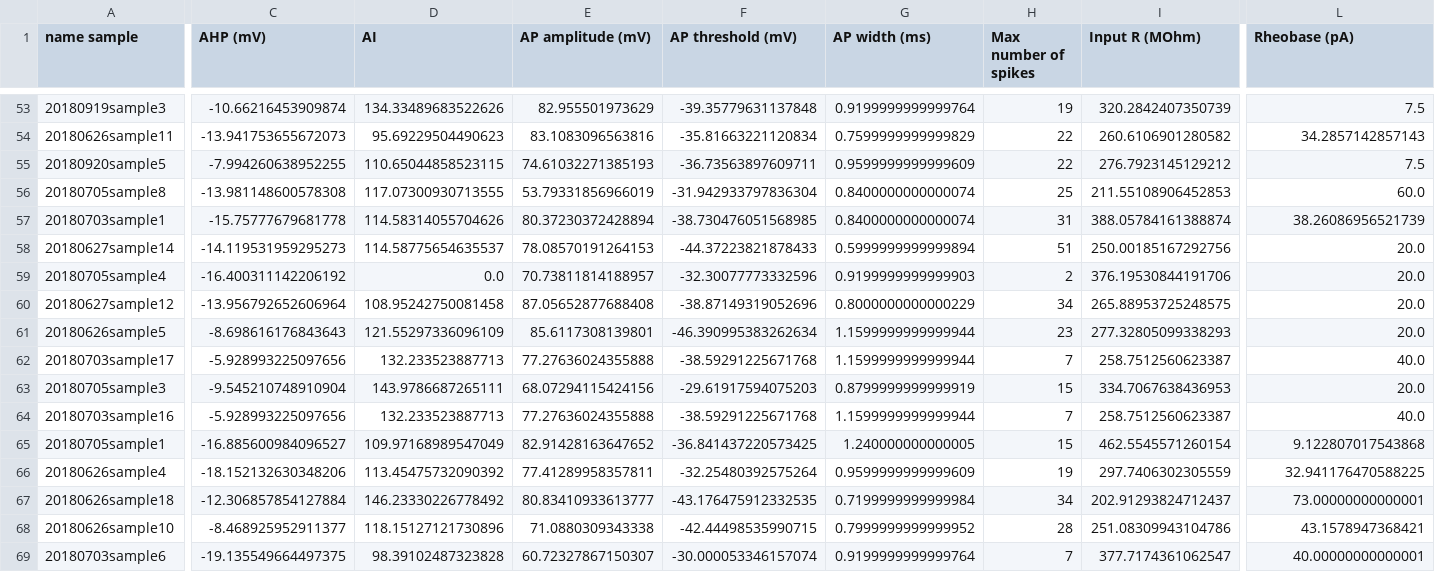
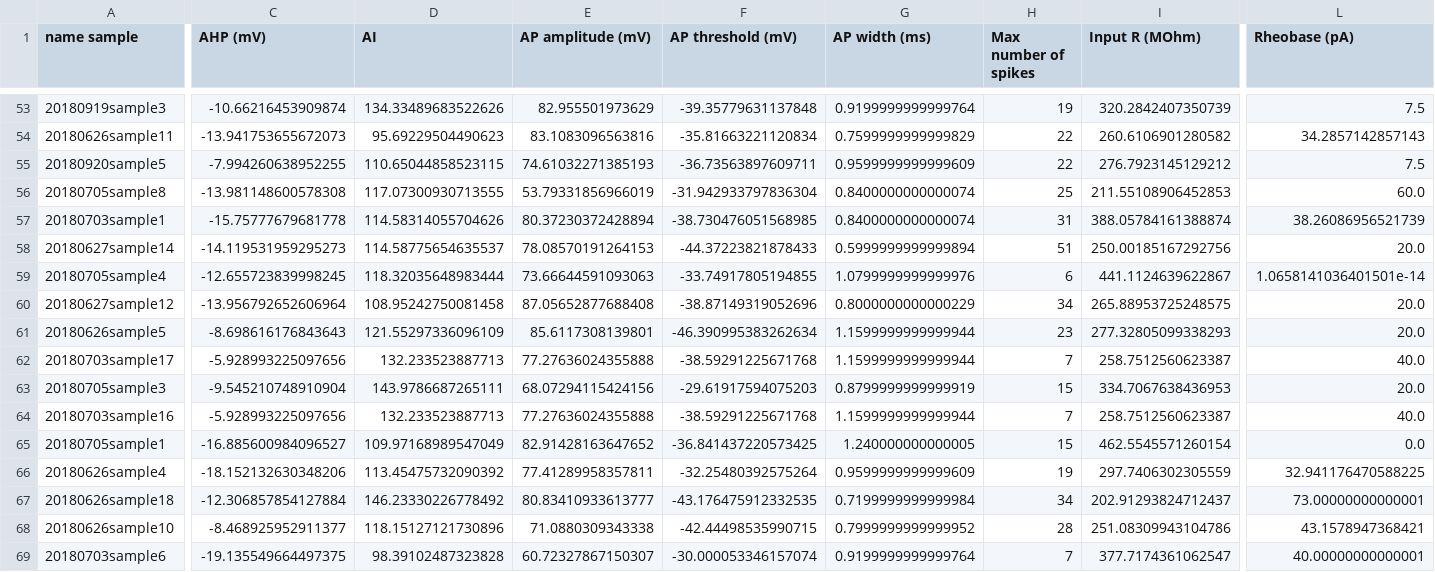
Before and after one commit to berenslab/layer4, a CSV file: ephys/data/patch-seq-ephys-features.csv, drawn as a sheet; only a part is shown, gaps mark what is left out; the diff covers the shown part only; the diff names each change by its address in the sheet, - before the commit and + after, or states it on an @@ line.

Commit message:
Add files via upload

```diff
--- a/ephys/data/patch-seq-ephys-features.csv
+++ b/ephys/data/patch-seq-ephys-features.csv
-C59 (AHP (mV)): -16.400311142206192
+C59 (AHP (mV)): -12.655723839998245
-D59 (AI): 0.0
+D59 (AI): 118.32035648983444
-E59 (AP amplitude (mV)): 70.73811814188957
+E59 (AP amplitude (mV)): 73.66644591093063
-F59 (AP threshold (mV)): -32.30077773332596
+F59 (AP threshold (mV)): -33.74917805194855
-G59 (AP width (ms)): 0.9199999999999903
+G59 (AP width (ms)): 1.0799999999999976
-H59 (Max number of spikes): 2
+H59 (Max number of spikes): 6
-I59 (Input R (MOhm)): 376.19530844191706
+I59 (Input R (MOhm)): 441.1124639622867
-L59 (Rheobase (pA)): 20.0
+L59 (Rheobase (pA)): 1.0658141036401501e-14
-L65 (Rheobase (pA)): 9.122807017543868
+L65 (Rheobase (pA)): 0.0
```
Also changed, not shown: 4 edited cells elsewhere in this file.
